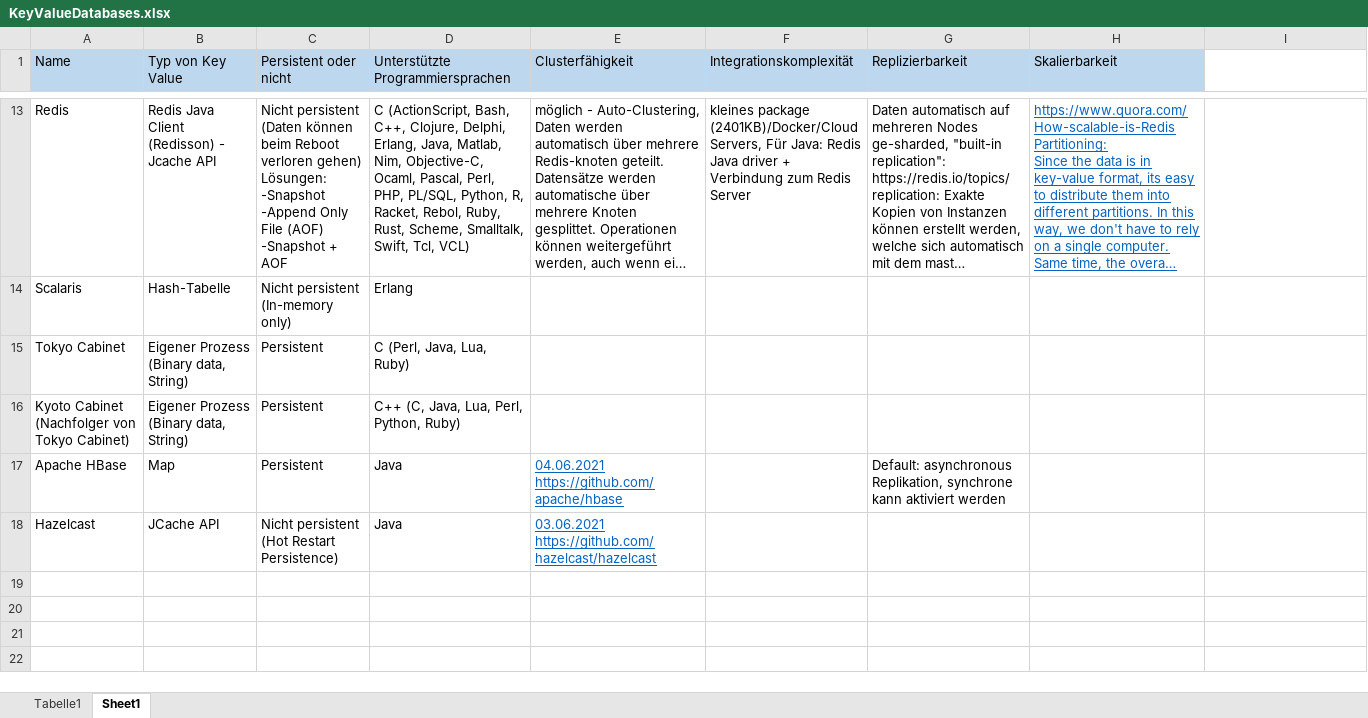
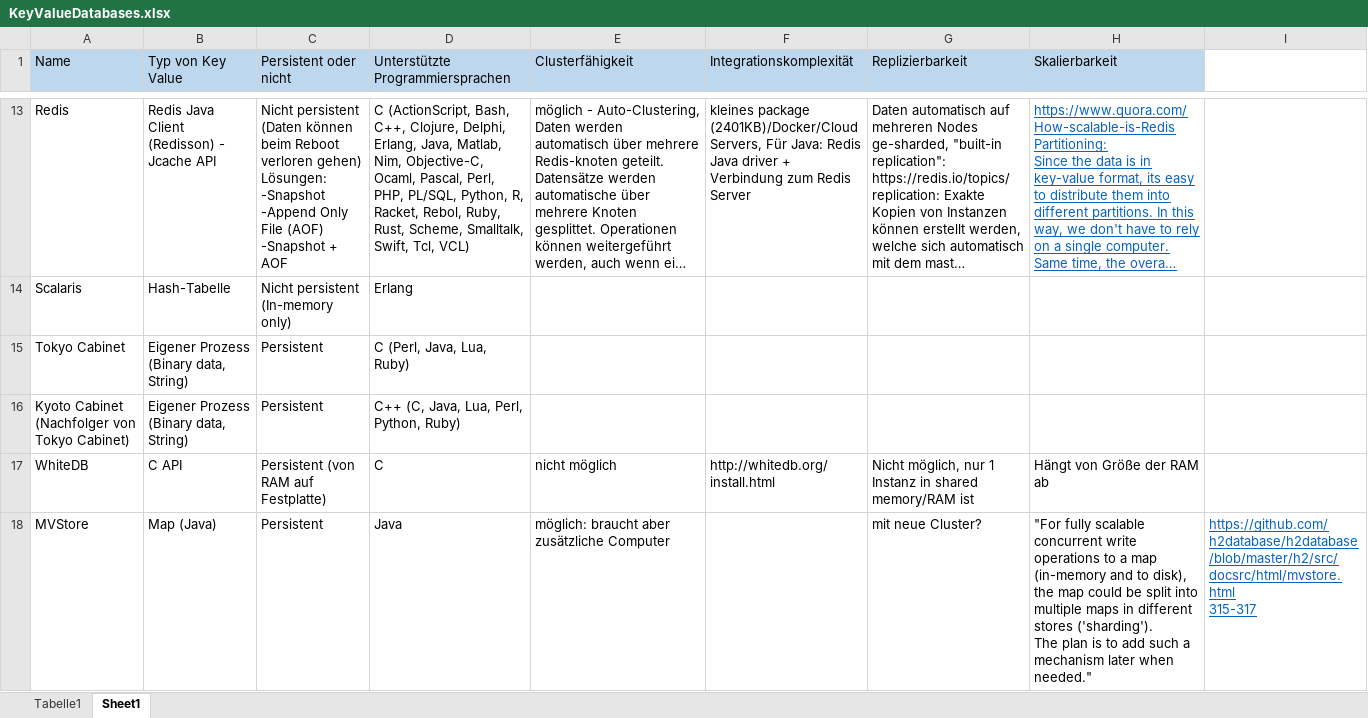
Before and after one commit to CheesusII/Key-Value-Datenspeichern-FP-2021, an Excel workbook: KeyValueDatabases.xlsx, sheet Sheet1, drawn as a sheet; only a part is shown, gaps mark what is left out; long unchanged cells end in …; values as stored, in another font and other column widths than the file's, no borders; removed rows and columns are numbered as before the commit, all else as after; ↵ is a line break in a cell; the diff names each change by its address in the sheet, - before the commit and + after, or states it on an @@ line.

```diff
--- a/KeyValueDatabases.xlsx (sheet Sheet1)
+++ b/KeyValueDatabases.xlsx (sheet Sheet1)
-row 17: Apache HBase | Map | Persistent | Java | 04.06.2021 https://github.com/apache/hbase |  | Default: asynchronous Replikation, synchrone kann aktiviert werden
-row 18: Hazelcast | JCache API | Nicht persistent (Hot Restart Persistence) | Java | 03.06.2021 ↵ https://github.com/hazelcast/hazelcast
+row 17: WhiteDB | C API | Persistent (von RAM auf Festplatte) | C | nicht möglich | http://whitedb.org/install.html | Nicht möglich, nur 1 Instanz in shared memory/RAM ist | Hängt von Größe der RAM ab
+row 18: MVStore | Map (Java) | Persistent | Java | möglich: braucht aber zusätzliche Computer |  | mit neue Cluster? | "For fully scalable concurrent write operations to a map (in-memory and to disk), ↵ the map could be split into multiple maps in different stores ('sharding'). ↵ The plan is to add such a mechanism later when needed." | https://github.com/h2database/h2database/blob/master/h2/src/docsrc/html/mvstore.html ↵ 315-317
```
Also changed, not shown: sheet Tabelle1, 3 other files.
